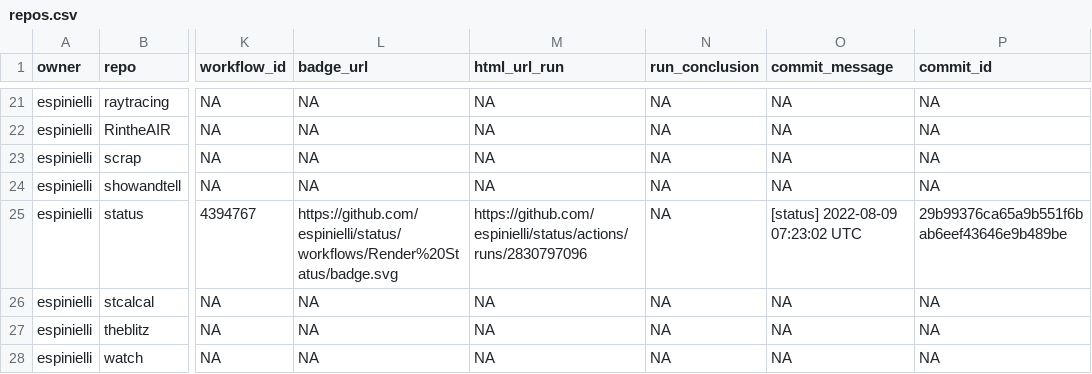
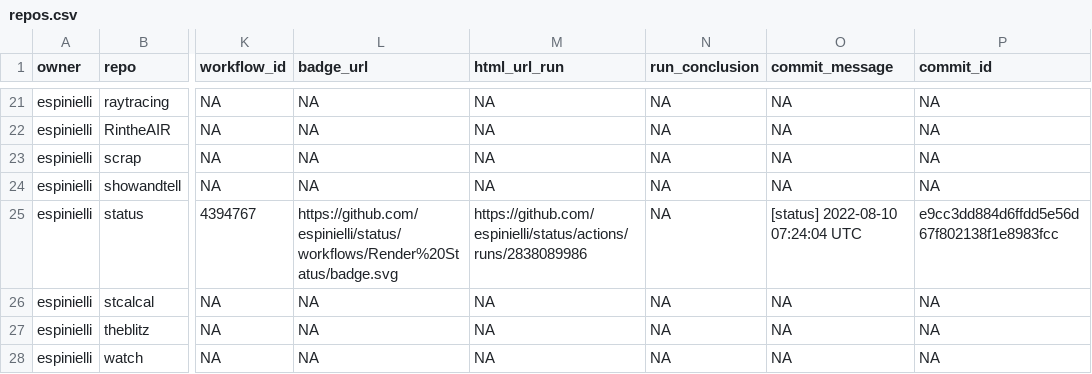
Before and after one commit to espinielli/status, a CSV file: repos.csv, drawn as a sheet; only a part is shown, gaps mark what is left out; the diff names each change by its address in the sheet, - before the commit and + after, or states it on an @@ line.

```diff
--- a/repos.csv
+++ b/repos.csv
-M25 (html_url_run): https://github.com/espinielli/status/actions/runs/2830797096
+M25 (html_url_run): https://github.com/espinielli/status/actions/runs/2838089986
-O25 (commit_message): [status] 2022-08-09 07:23:02 UTC
+O25 (commit_message): [status] 2022-08-10 07:24:04 UTC
-P25 (commit_id): 29b99376ca65a9b551f6bab6eef43646e9b489be
+P25 (commit_id): e9cc3dd884d6ffdd5e56d67f802138f1e8983fcc
```
Also changed, not shown: 1 other file.
